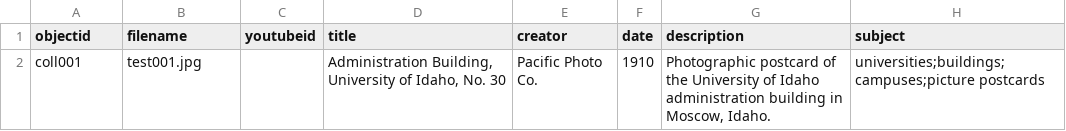
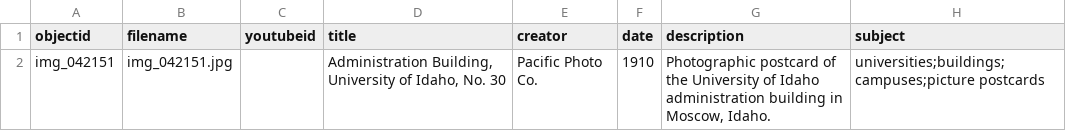
Before and after one commit to etanus11/sperrgebiet_new, a CSV file: _data/metadata-template.csv, drawn as a sheet; only a part is shown; the diff names each change by its address in the sheet, - before the commit and + after, or states it on an @@ line.

Commit message:
Update metadata-template.csv

```diff
--- a/_data/metadata-template.csv
+++ b/_data/metadata-template.csv
-A2 (objectid): coll001
+A2 (objectid): img_042151
-B2 (filename): test001.jpg
+B2 (filename): img_042151.jpg
```
